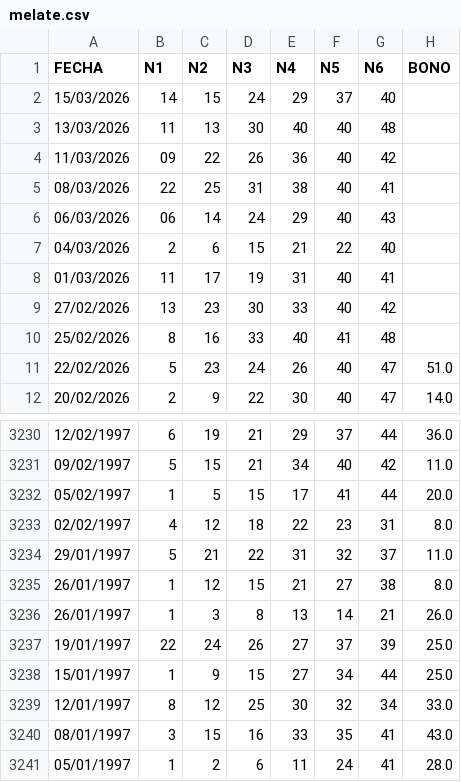
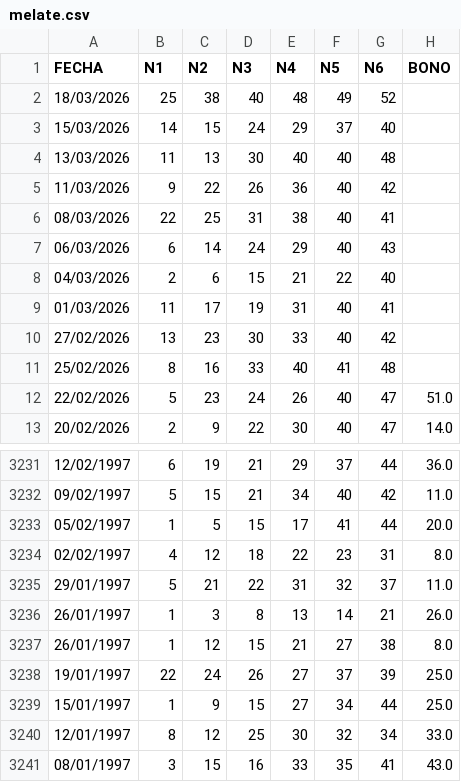
Before and after one commit to marcodurzov/mdv-ps-jefe-maestro, a CSV file: data/melate.csv, drawn as a sheet; only a part is shown, gaps mark what is left out; the shorter side is filled out with more unchanged rows.

```diff
--- a/data/melate.csv
+++ b/data/melate.csv
@@ -1,7 +1,8 @@
 FECHA,N1,N2,N3,N4,N5,N6,BONO
+18/03/2026,25,38,40,48,49,52,
 15/03/2026,14,15,24,29,37,40,
 13/03/2026,11,13,30,40,40,48,
-11/03/2026,09,22,26,36,40,42,
+11/03/2026,9,22,26,36,40,42,
 08/03/2026,22,25,31,38,40,41,
-06/03/2026,06,14,24,29,40,43,
+06/03/2026,6,14,24,29,40,43,
 04/03/2026,2,6,15,21,22,40,
@@ -3234,4 +3235,4 @@ FECHA,N1,N2,N3,N4,N5,N6,BONO
 29/01/1997,5,21,22,31,32,37,11.0
-26/01/1997,1,12,15,21,27,38,8.0
 26/01/1997,1,3,8,13,14,21,26.0
+26/01/1997,1,12,15,21,27,38,8.0
 19/01/1997,22,24,26,27,37,39,25.0
```
Also changed, not shown: data/revancha.csv, data/revanchita.csv, 3 other files.
